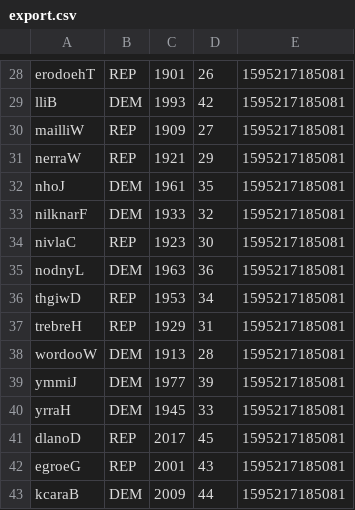
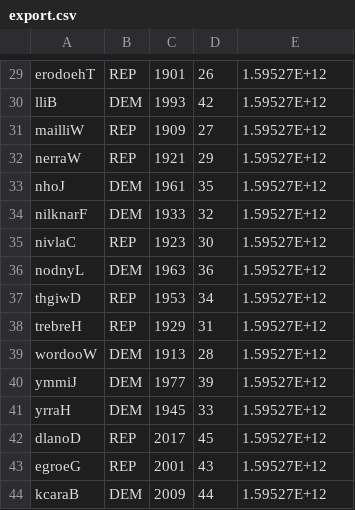
Before and after one commit to arthikannan/Create_API_Task, a CSV file: export.csv, drawn as a sheet; only a part is shown, gaps mark what is left out; addresses are those after the commit; the diff covers the shown part only; the diff names each change by its address in the sheet, - before the commit and + after, or states it on an @@ line.

```diff
--- a/export.csv
+++ b/export.csv
-E29:E44: 1595217185081
+E29:E44: 1.59527E+12
```
Also changed, not shown: 1 added row and 27 edited cells elsewhere in this file, 5 other files.
